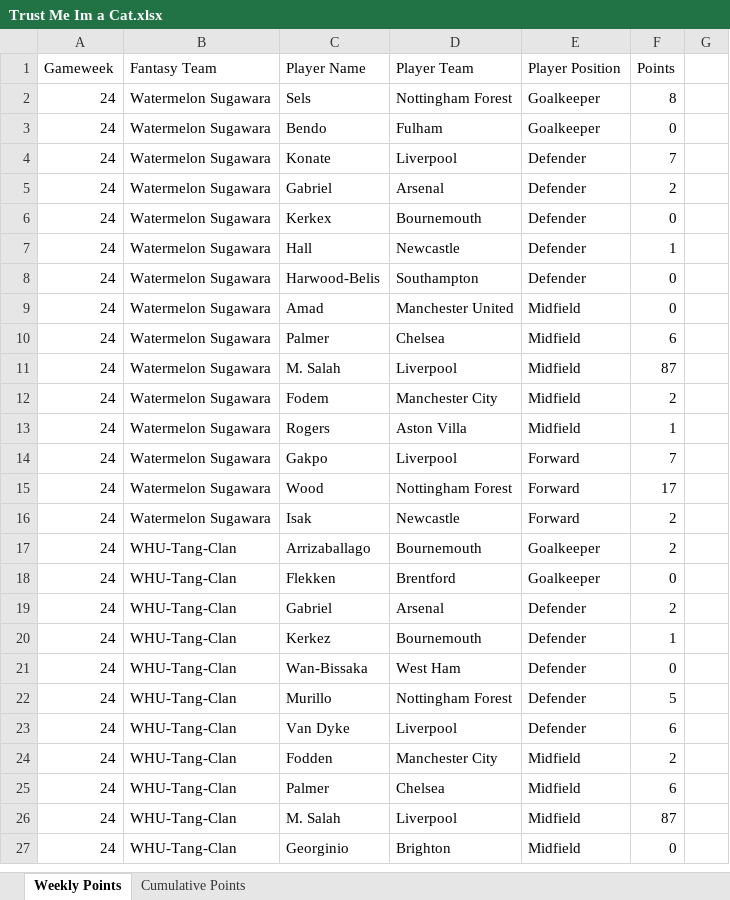
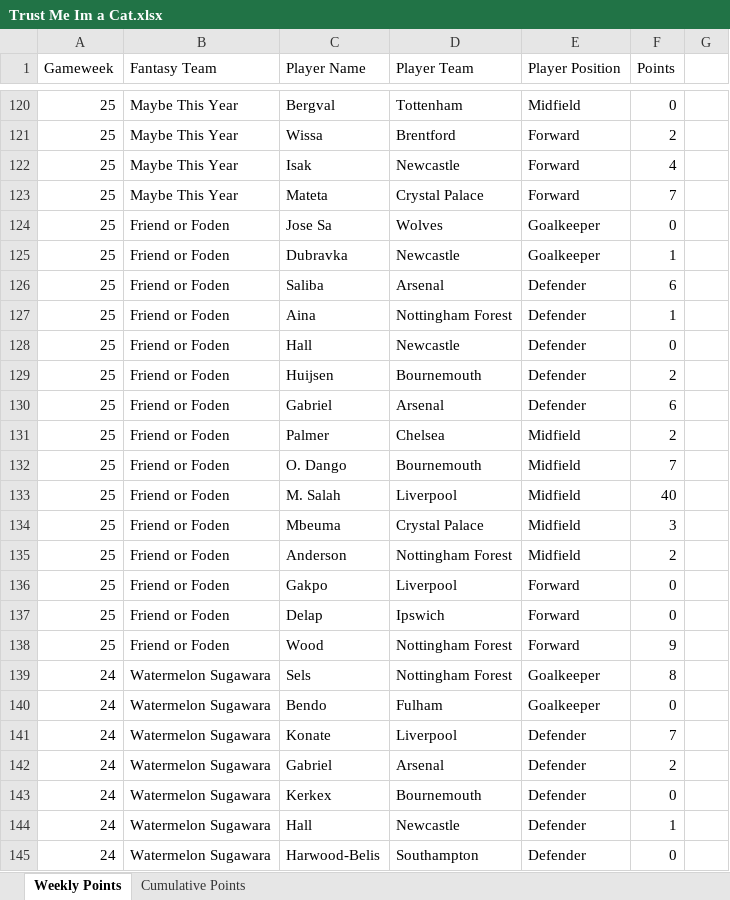
Before and after one commit to David-Watson1971/Trust_Me_im_a_Cat, an Excel workbook: Trust Me Im a Cat.xlsx, sheet Weekly Points, drawn as a sheet; only a part is shown, gaps mark what is left out; the shorter side is filled out with more unchanged rows; values as stored, in another font and other column widths than the file's, no borders; the diff covers the shown part only; the diff names each change by its address in the sheet, - before the commit and + after, or states it on an @@ line.

Commit message:
Week 25 Update

```diff
--- a/Trust Me Im a Cat.xlsx (sheet Weekly Points)
+++ b/Trust Me Im a Cat.xlsx (sheet Weekly Points)
+row 120: 25 | Maybe This Year | Bergval | Tottenham | Midfield | 0
+row 121: 25 | Maybe This Year | Wissa | Brentford | Forward | 2
+row 122: 25 | Maybe This Year | Isak | Newcastle | Forward | 4
+row 123: 25 | Maybe This Year | Mateta | Crystal Palace | Forward | 7
+row 124: 25 | Friend or Foden | Jose Sa | Wolves | Goalkeeper | 0
+row 125: 25 | Friend or Foden | Dubravka | Newcastle | Goalkeeper | 1
+row 126: 25 | Friend or Foden | Saliba | Arsenal | Defender | 6
+row 127: 25 | Friend or Foden | Aina | Nottingham Forest | Defender | 1
+row 128: 25 | Friend or Foden | Hall | Newcastle | Defender | 0
+row 129: 25 | Friend or Foden | Huijsen | Bournemouth | Defender | 2
+row 130: 25 | Friend or Foden | Gabriel | Arsenal | Defender | 6
+row 131: 25 | Friend or Foden | Palmer | Chelsea | Midfield | 2
+row 132: 25 | Friend or Foden | O. Dango | Bournemouth | Midfield | 7
+row 133: 25 | Friend or Foden | M. Salah | Liverpool | Midfield | 40
+row 134: 25 | Friend or Foden | Mbeuma | Crystal Palace | Midfield | 3
+row 135: 25 | Friend or Foden | Anderson | Nottingham Forest | Midfield | 2
+row 136: 25 | Friend or Foden | Gakpo | Liverpool | Forward | 0
+row 137: 25 | Friend or Foden | Delap | Ipswich | Forward | 0
+row 138: 25 | Friend or Foden | Wood | Nottingham Forest | Forward | 9
```
Also changed, not shown: 118 added rows elsewhere in this sheet, sheet Cumulative Points.
